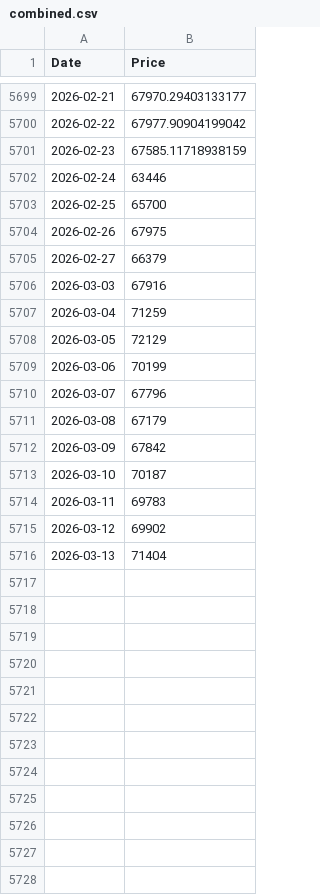
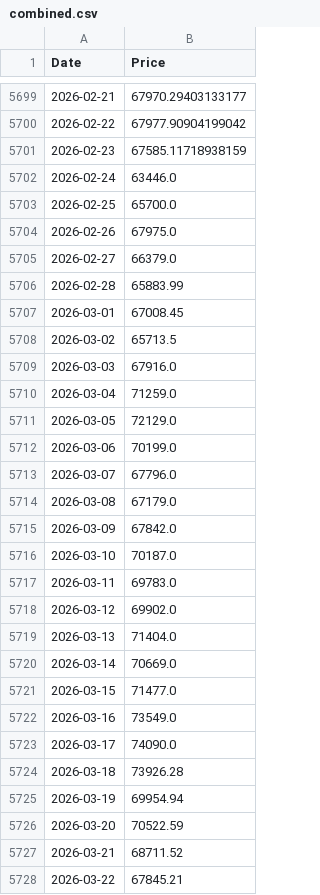
Before and after one commit to aliobeid/aliobeid.github.io, a CSV file: quantreg/combined.csv, drawn as a sheet; only a part is shown, gaps mark what is left out; the diff covers the shown part only.

Commit message:
backfill 18 missing BTC prices for 2026 gaps

```diff
--- a/quantreg/combined.csv
+++ b/quantreg/combined.csv
@@ -5701,16 +5701,28 @@ Date,Price
 2026-02-23,67585.11718938159
-2026-02-24,63446
-2026-02-25,65700
-2026-02-26,67975
-2026-02-27,66379
-2026-03-03,67916
-2026-03-04,71259
-2026-03-05,72129
-2026-03-06,70199
-2026-03-07,67796
-2026-03-08,67179
-2026-03-09,67842
-2026-03-10,70187
-2026-03-11,69783
-2026-03-12,69902
-2026-03-13,71404
+2026-02-24,63446.0
+2026-02-25,65700.0
+2026-02-26,67975.0
+2026-02-27,66379.0
+2026-02-28,65883.99
+2026-03-01,67008.45
+2026-03-02,65713.5
+2026-03-03,67916.0
+2026-03-04,71259.0
+2026-03-05,72129.0
+2026-03-06,70199.0
+2026-03-07,67796.0
+2026-03-08,67179.0
+2026-03-09,67842.0
+2026-03-10,70187.0
+2026-03-11,69783.0
+2026-03-12,69902.0
+2026-03-13,71404.0
+2026-03-14,70669.0
+2026-03-15,71477.0
+2026-03-16,73549.0
+2026-03-17,74090.0
+2026-03-18,73926.28
+2026-03-19,69954.94
+2026-03-20,70522.59
+2026-03-21,68711.52
+2026-03-22,67845.21
```
Also changed, not shown: 48 added rows elsewhere in this file.
